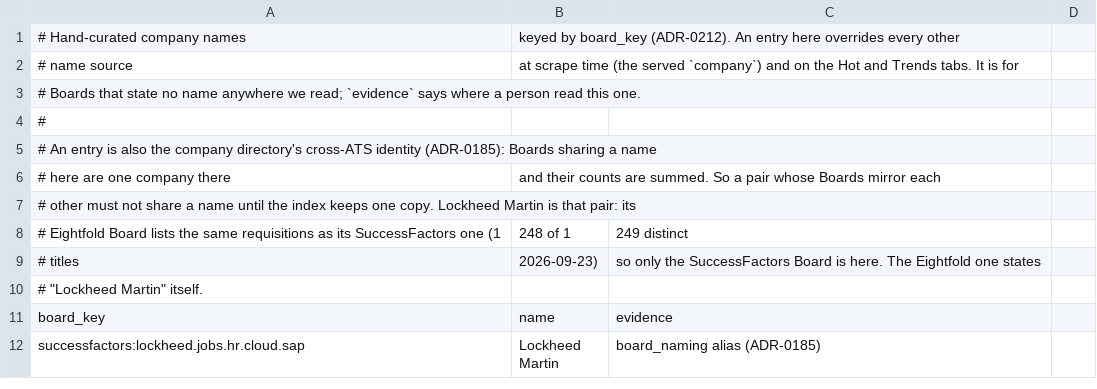
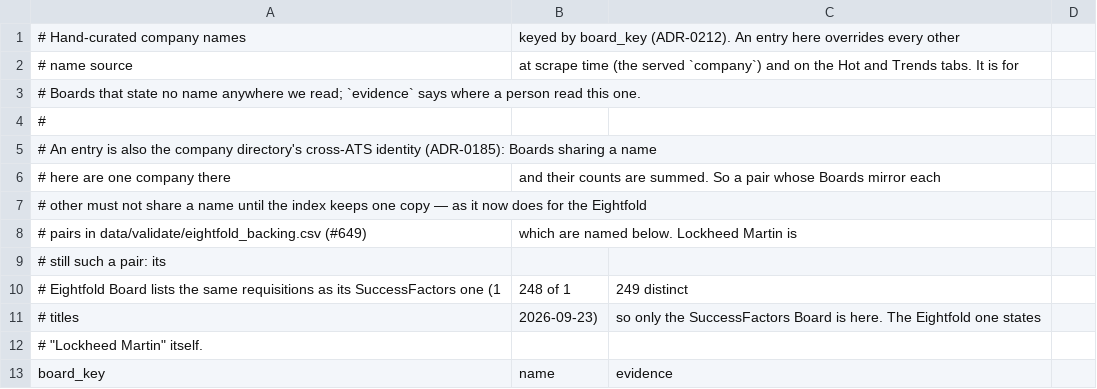
Before and after one commit to sarthakjain004/headstart, a CSV file: config/company_names.csv, drawn as a sheet; only a part is shown; the shorter side is filled out with more unchanged rows.

```diff
--- a/config/company_names.csv
+++ b/config/company_names.csv
@@ -6,3 +6,5 @@
 # here are one company there, and their counts are summed. So a pair whose Boards mirror each
-# other must not share a name until the index keeps one copy. Lockheed Martin is that pair: its
+# other must not share a name until the index keeps one copy — as it now does for the Eightfold
+# pairs in data/validate/eightfold_backing.csv (#649), which are named below. Lockheed Martin is
+# still such a pair: its
 # Eightfold Board lists the same requisitions as its SuccessFactors one (1,248 of 1,249 distinct
```
Also changed, not shown: 7 other files.
